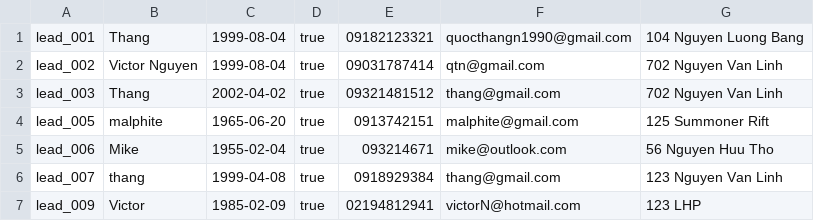
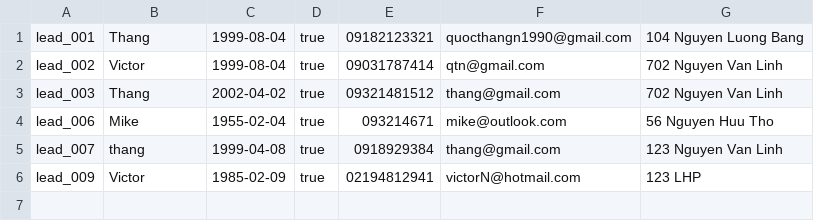
Before and after one commit to s3836387/Programming1, a CSV file: LeadCRM/src/com/company/leads.csv, drawn as a sheet.

```diff
--- a/LeadCRM/src/com/company/leads.csv
+++ b/LeadCRM/src/com/company/leads.csv
@@ -1,5 +1,4 @@
 lead_001,Thang,1999-08-04,true,09182123321,quocthangn1990@gmail.com,104 Nguyen Luong Bang
-lead_002,Victor Nguyen,1999-08-04,true,09031787414,qtn@gmail.com,702 Nguyen Van Linh
+lead_002,Victor,1999-08-04,true,09031787414,qtn@gmail.com,702 Nguyen Van Linh
 lead_003,Thang,2002-04-02,true,09321481512,thang@gmail.com,702 Nguyen Van Linh
-lead_005,malphite,1965-06-20,true,0913742151,malphite@gmail.com,125 Summoner Rift
 lead_006,Mike,1955-02-04,true,093214671,mike@outlook.com,56 Nguyen Huu Tho
```
Also changed, not shown: LeadCRM/out/production/LeadCRM/com/company/leads.csv, 4 other files.
